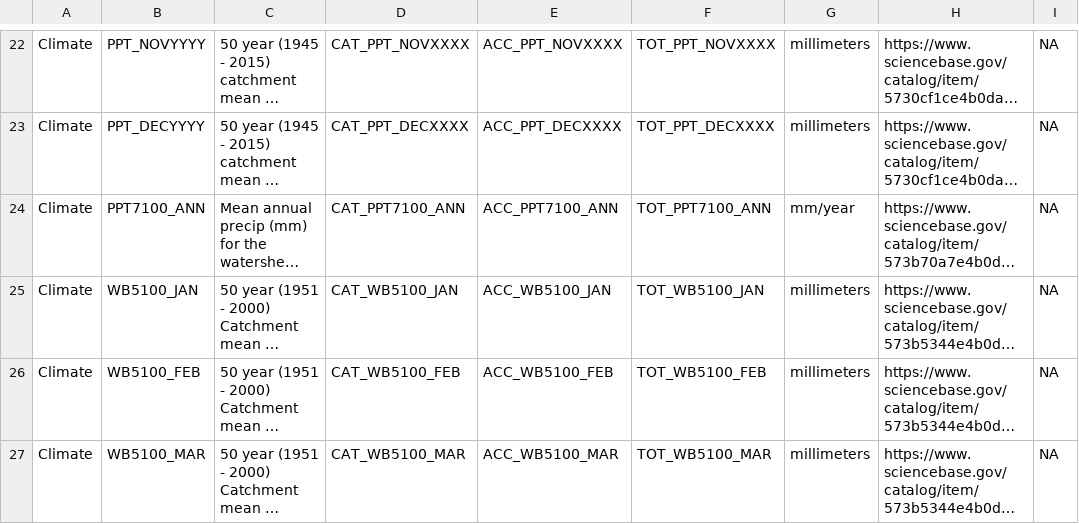
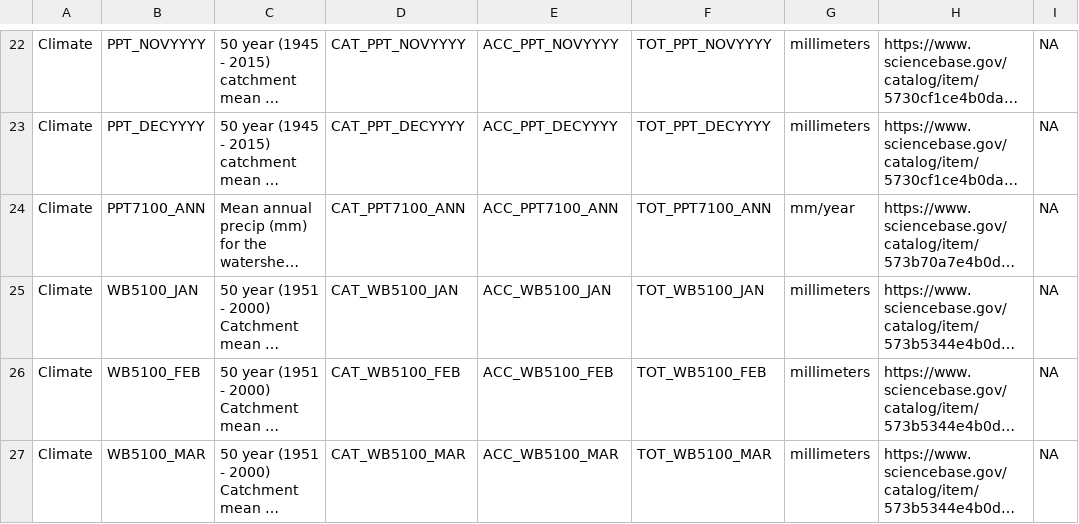
Before and after one commit to USGS-R/drb-inland-salinity-ml, a CSV file: 1_fetch/in/NHDVarsOfInterest.csv, drawn as a sheet; only a part is shown, gaps mark what is left out; long unchanged cells end in …; the diff covers the shown part only; the diff names each change by its address in the sheet, - before the commit and + after, or states it on an @@ line.

```diff
--- a/1_fetch/in/NHDVarsOfInterest.csv
+++ b/1_fetch/in/NHDVarsOfInterest.csv
-D22: CAT_PPT_NOVXXXX
+D22: CAT_PPT_NOVYYYY
-E22: ACC_PPT_NOVXXXX
+E22: ACC_PPT_NOVYYYY
-F22: TOT_PPT_NOVXXXX
+F22: TOT_PPT_NOVYYYY
-D23: CAT_PPT_DECXXXX
+D23: CAT_PPT_DECYYYY
-E23: ACC_PPT_DECXXXX
+E23: ACC_PPT_DECYYYY
-F23: TOT_PPT_DECXXXX
+F23: TOT_PPT_DECYYYY
```
Also changed, not shown: 30 edited cells elsewhere in this file.
